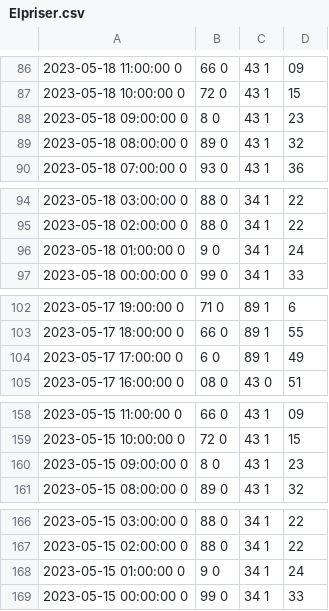
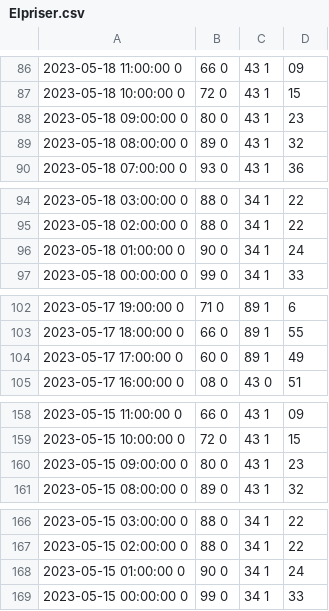
Before and after one commit to KarinKnopper/githubTest, a CSV file: Elpriser.csv, drawn as a sheet; only a part is shown, gaps mark what is left out; the diff covers the shown part only; the diff names each change by its address in the sheet, - before the commit and + after, or states it on an @@ line.

```diff
--- a/Elpriser.csv
+++ b/Elpriser.csv
-B88: 8 0
+B88: 80 0
-B96: 9 0
+B96: 90 0
-B104: 6 0
+B104: 60 0
-B160: 8 0
+B160: 80 0
-B168: 9 0
+B168: 90 0
```
Also changed, not shown: 1 added row, 1 removed row and 8 edited cells elsewhere in this file.
